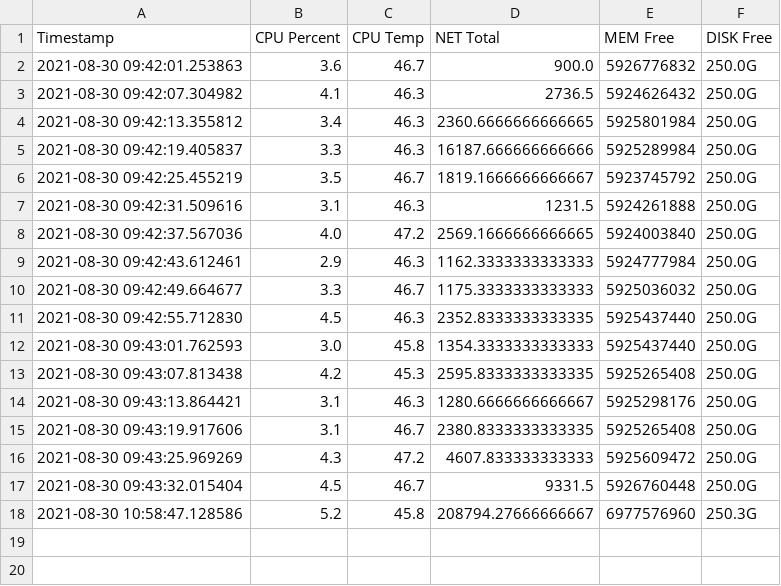
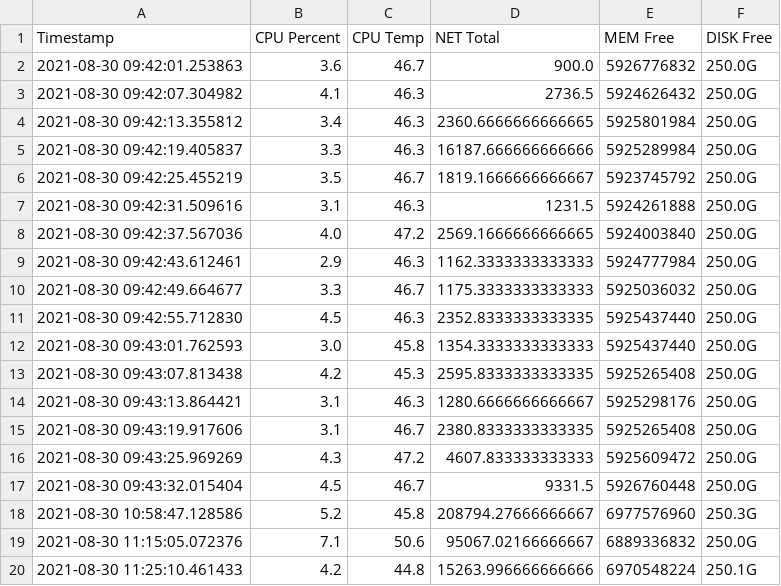
Before and after one commit to Bobmorton-TX/RPI-MONITOR-OLED-LOGGER, a CSV file: csvtest.csv, drawn as a sheet.

```diff
--- a/csvtest.csv
+++ b/csvtest.csv
@@ -18 +18,3 @@ Timestamp, CPU Percent, CPU Temp, NET Total, MEM Free, DISK Free
 2021-08-30 10:58:47.128586,5.2,45.8,208794.27666666667,6977576960,250.3G
+2021-08-30 11:15:05.072376,7.1,50.6,95067.02166666667,6889336832,250.0G
+2021-08-30 11:25:10.461433,4.2,44.8,15263.996666666666,6970548224,250.1G
```
Also changed, not shown: 2 other files.
